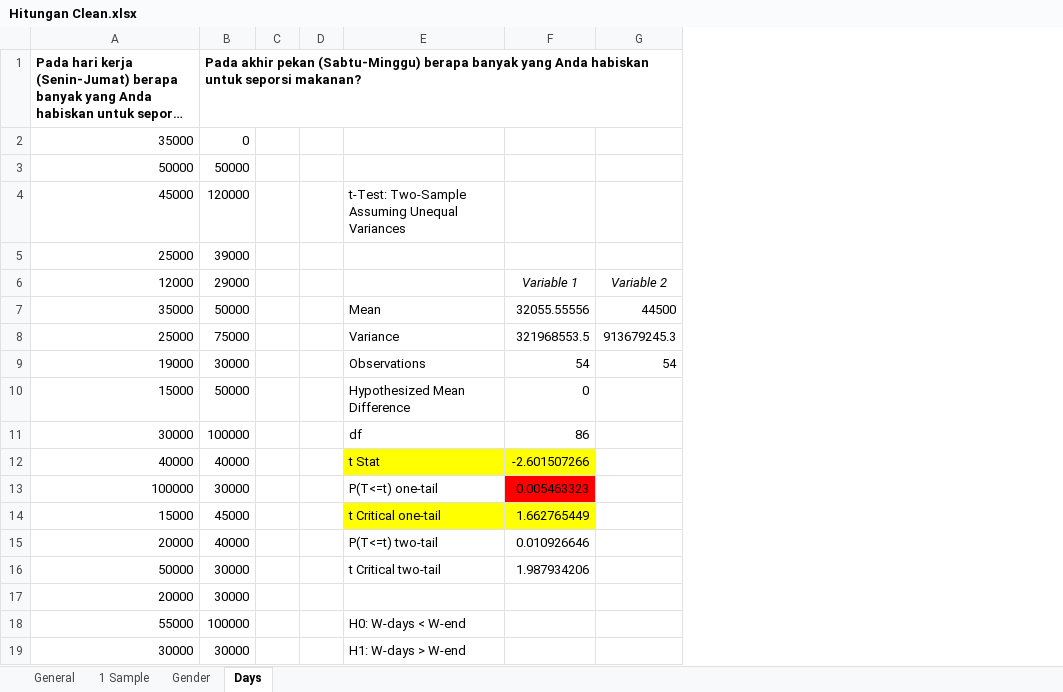
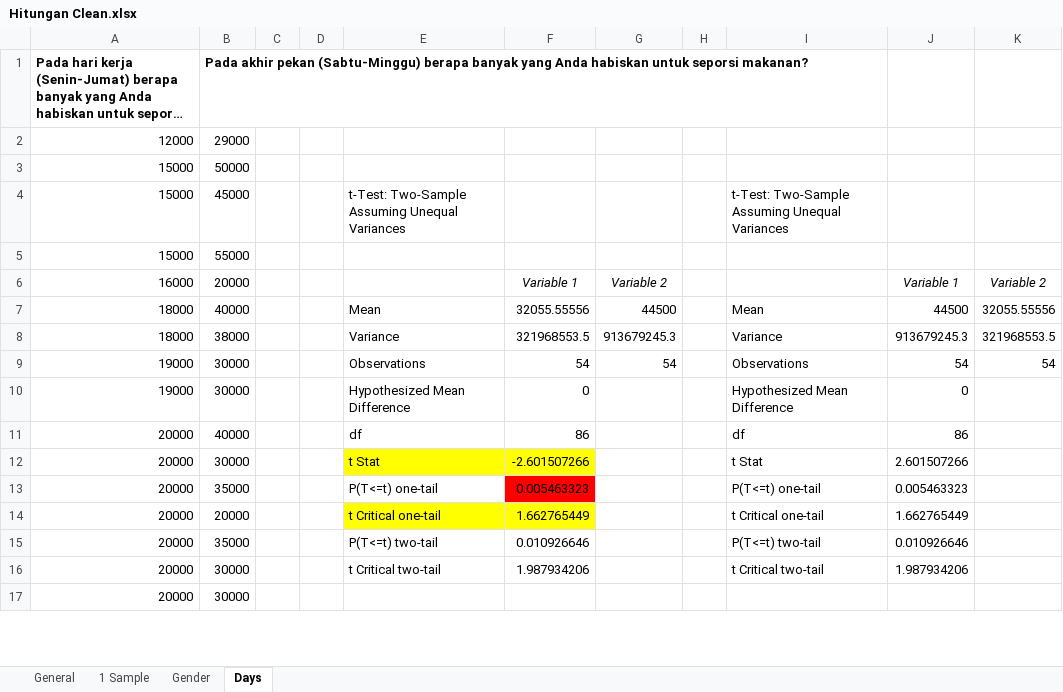
Before and after one commit to pvannyamelia/Statistics, an Excel workbook: Hitungan Clean.xlsx, sheet Days, drawn as a sheet; only a part is shown; long unchanged cells end in …; values as stored, in another font and other column widths than the file's, no borders; removed rows and columns are numbered as before the commit, all else as after; the diff covers the shown part only; the diff names each change by its address in the sheet, - before the commit and + after, or states it on an @@ line.

Commit message:
Update Hitungan Clean.xlsx

```diff
--- a/Hitungan Clean.xlsx (sheet Days)
+++ b/Hitungan Clean.xlsx (sheet Days)
+column H, empty
+column I, rows 7-16: Mean | Variance | Observations | Hypothesized Mean Difference | df | t Stat | P(T<=t) one-tail | t Critical one-tail | P(T<=t) two-tail | t Critical two-tail
+column J, rows 7-16: 44500 | 913679245.3 | 54 | 0 | 86 | 2.601507266 | 0.005463323 | 1.662765449 | 0.010926646 | 1.987934206
+column K, rows 7-9: 32055.55556 | 321968553.5 | 54
-row 2: 35000 | 0
@@ row 3 moved to row 51: 50000 @@
-row 4: 45000 | 120000 |  |  | t-Test: Two-Sample Assuming Unequal Variances
-row 5: 25000 | 39000
-F2: Variable 1
+F2: (empty)
-G2: Variable 2
+G2: (empty)
+row 3: 15000 | 50000
+row 4: 15000 | 45000 |  |  | t-Test: Two-Sample Assuming Unequal Variances |  |  |  | t-Test: Two-Sample Assuming Unequal Variances
+row 5: 15000 | 55000
+row 6: 16000 | 20000 |  |  |  | Variable 1 | Variable 2 |  |  | Variable 1 | Variable 2
-A7: 35000
+A7: 18000
-B7: 50000
+B7: 40000
-A8: 25000
+A8: 18000
-B8: 75000
+B8: 38000
-A10: 15000
+A10: 19000
-B10: 50000
+B10: 30000
-A11: 30000
+A11: 20000
-B11: 100000
+B11: 40000
-A12: 40000
+A12: 20000
-B12: 40000
+B12: 30000
-A13: 100000
+A13: 20000
-B13: 30000
+B13: 35000
-A14: 15000
+A14: 20000
-B14: 45000
+B14: 20000
-B15: 40000
+B15: 35000
-A16: 50000
+A16: 20000
-row 18: 55000 | 100000 |  |  | H0: W-days < W-end
-row 19: 30000 | 30000 |  |  | H1: W-days > W-end
```
Also changed, not shown: 25 added rows, 22 removed rows, 7 moved rows and 2 edited cells elsewhere in this sheet.
